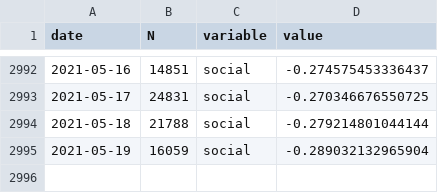
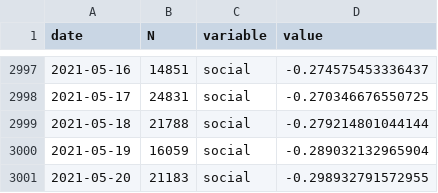
Before and after one commit to maxpel/covid19_monitor_austria, a CSV file: standard.csv, drawn as a sheet; only a part is shown, gaps mark what is left out; the diff covers the shown part only; the diff names each change by its address in the sheet, - before the commit and + after, or states it on an @@ line.

```diff
--- a/standard.csv
+++ b/standard.csv
+row 3001: 2021-05-20 | 21183 | social | -0.298932791572955
```
Also changed, not shown: 5 added rows elsewhere in this file, twitter.csv, 1 other file.
